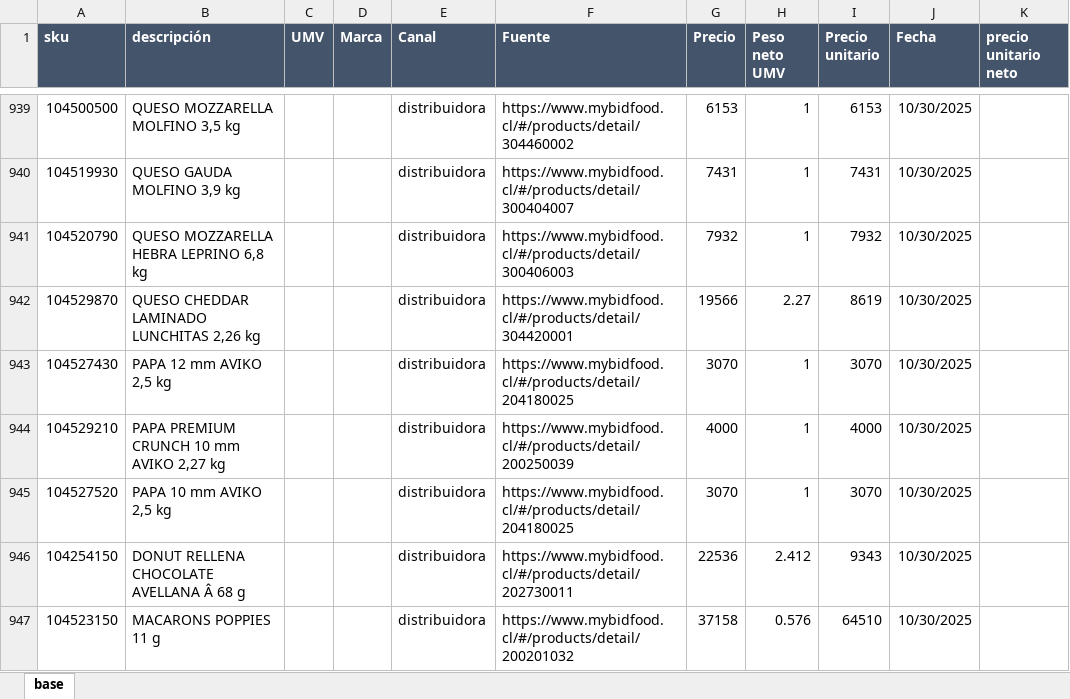
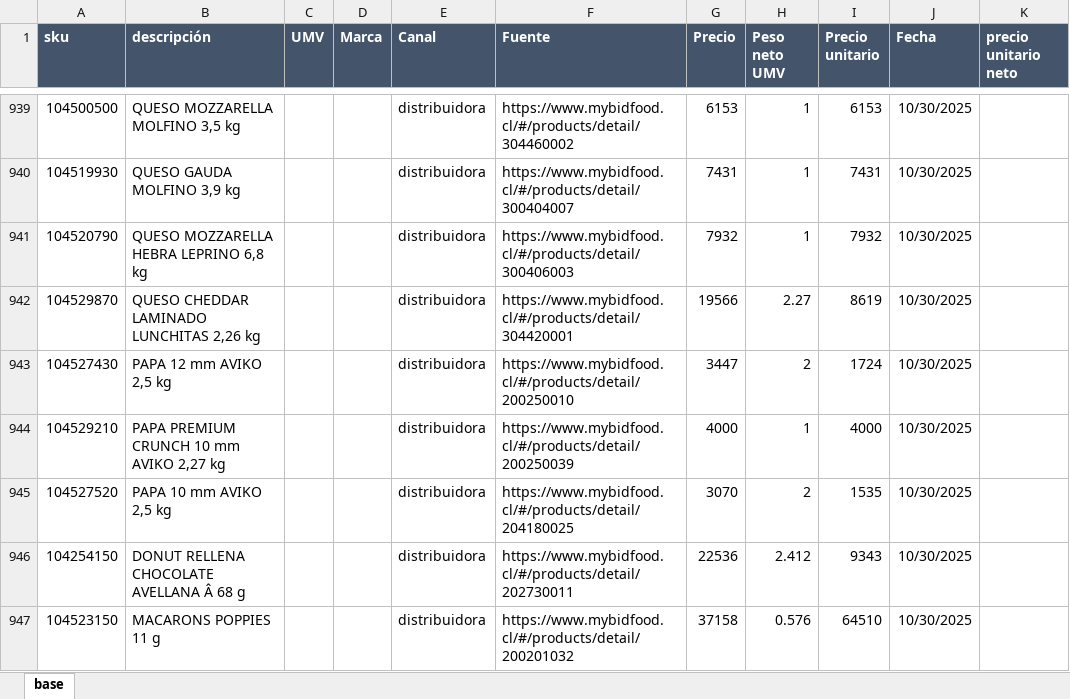
Before and after one commit to sicatalan/posicionamiento, an Excel workbook: base.xlsx, sheet base, drawn as a sheet; only a part is shown, gaps mark what is left out; values as stored, in another font and other column widths than the file's, no borders; the diff names each change by its address in the sheet, - before the commit and + after, or states it on an @@ line.

Commit message:
modified:   base.xlsx

```diff
--- a/base.xlsx (sheet base)
+++ b/base.xlsx (sheet base)
-F943 (Fuente): https://www.mybidfood.cl/#/products/detail/204180025
+F943 (Fuente): https://www.mybidfood.cl/#/products/detail/200250010
-G943 (Precio): 3070
+G943 (Precio): 3447
-H943 (Peso neto UMV): 1
+H943 (Peso neto UMV): 2
-I943 (Precio unitario): 3070
+I943 (Precio unitario): 1724
-H945 (Peso neto UMV): 1
+H945 (Peso neto UMV): 2
-I945 (Precio unitario): 3070
+I945 (Precio unitario): 1535
```
